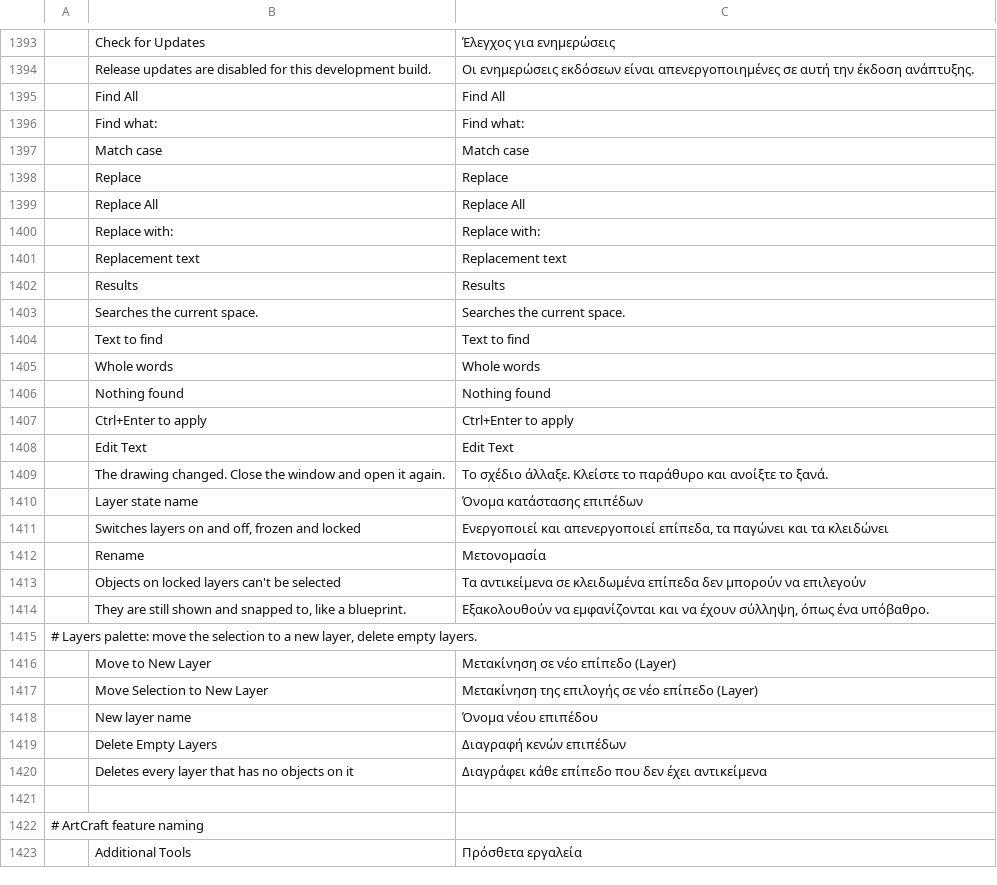
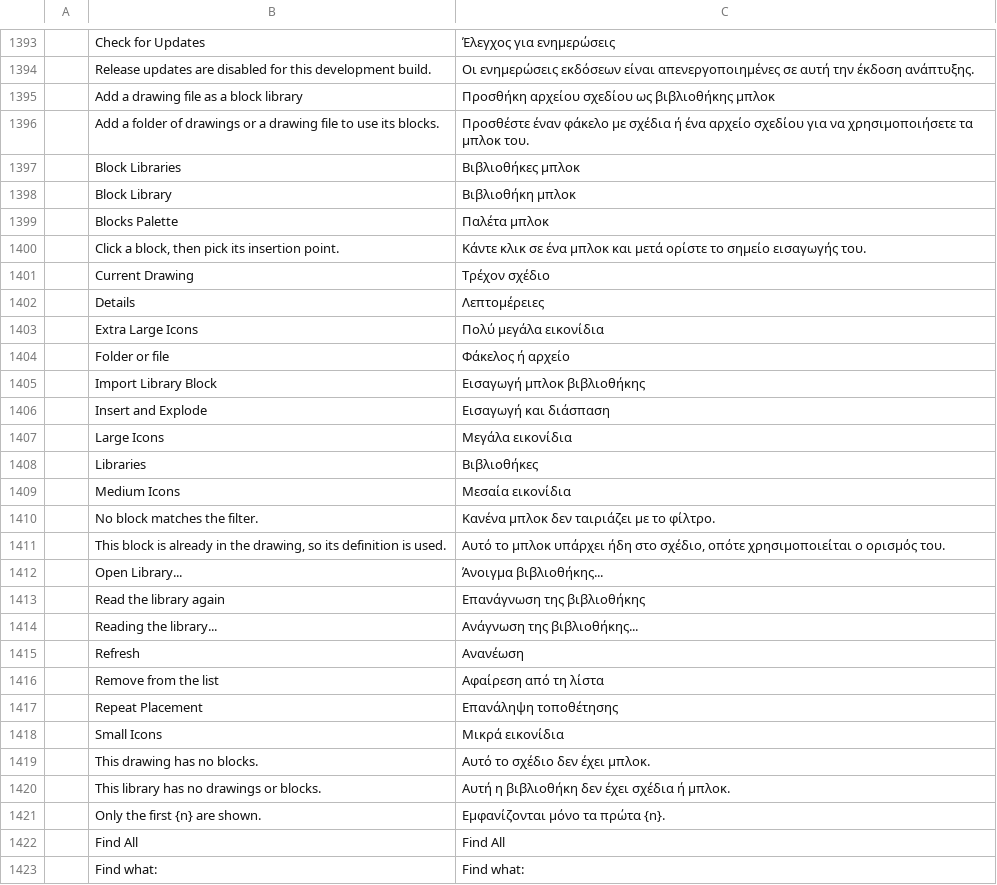
Before and after one commit to Dievartis/cadcraft, a TSV file: crates/ui-egui/src/i18n/el.tsv, drawn as a sheet; only a part is shown, gaps mark what is left out; the shorter side is filled out with more unchanged rows; the diff names each change by its address in the sheet, - before the commit and + after, or states it on an @@ line.

Commit message:
upstream #2122: Blocks palette: previews, block libraries and placement
Applied on perso from storytold/cadcraft (65ed2fb7). Conflicts resolved: both routes and dialogs kept (attribute editor and Blocks palette), the old Blocks window replaced by the palette, the part drop on the canvas moved to its own function.

```diff
--- a/crates/ui-egui/src/i18n/el.tsv
+++ b/crates/ui-egui/src/i18n/el.tsv
+row 1395:  | Add a drawing file as a block library | Προσθήκη αρχείου σχεδίου ως βιβλιοθήκης μπλοκ
+row 1396:  | Add a folder of drawings or a drawing file to use its blocks. | Προσθέστε έναν φάκελο με σχέδια ή ένα αρχείο σχεδίου για να χρησιμοποιήσετε τα μπλοκ του.
+row 1397:  | Block Libraries | Βιβλιοθήκες μπλοκ
+row 1398:  | Block Library | Βιβλιοθήκη μπλοκ
+row 1399:  | Blocks Palette | Παλέτα μπλοκ
+row 1400:  | Click a block, then pick its insertion point. | Κάντε κλικ σε ένα μπλοκ και μετά ορίστε το σημείο εισαγωγής του.
+row 1401:  | Current Drawing | Τρέχον σχέδιο
+row 1402:  | Details | Λεπτομέρειες
+row 1403:  | Extra Large Icons | Πολύ μεγάλα εικονίδια
+row 1404:  | Folder or file | Φάκελος ή αρχείο
+row 1405:  | Import Library Block | Εισαγωγή μπλοκ βιβλιοθήκης
+row 1406:  | Insert and Explode | Εισαγωγή και διάσπαση
+row 1407:  | Large Icons | Μεγάλα εικονίδια
+row 1408:  | Libraries | Βιβλιοθήκες
+row 1409:  | Medium Icons | Μεσαία εικονίδια
+row 1410:  | No block matches the filter. | Κανένα μπλοκ δεν ταιριάζει με το φίλτρο.
+row 1411:  | This block is already in the drawing, so its definition is used. | Αυτό το μπλοκ υπάρχει ήδη στο σχέδιο, οπότε χρησιμοποιείται ο ορισμός του.
+row 1412:  | Open Library... | Άνοιγμα βιβλιοθήκης...
+row 1413:  | Read the library again | Επανάγνωση της βιβλιοθήκης
+row 1414:  | Reading the library... | Ανάγνωση της βιβλιοθήκης...
+row 1415:  | Refresh | Ανανέωση
+row 1416:  | Remove from the list | Αφαίρεση από τη λίστα
+row 1417:  | Repeat Placement | Επανάληψη τοποθέτησης
+row 1418:  | Small Icons | Μικρά εικονίδια
+row 1419:  | This drawing has no blocks. | Αυτό το σχέδιο δεν έχει μπλοκ.
+row 1420:  | This library has no drawings or blocks. | Αυτή η βιβλιοθήκη δεν έχει σχέδια ή μπλοκ.
+row 1421:  | Only the first {n} are shown. | Εμφανίζονται μόνο τα πρώτα {n}.
```
Also changed, not shown: crates/ui-egui/src/i18n/fr.tsv, crates/ui-egui/src/i18n/uk.tsv, 40 other files.
